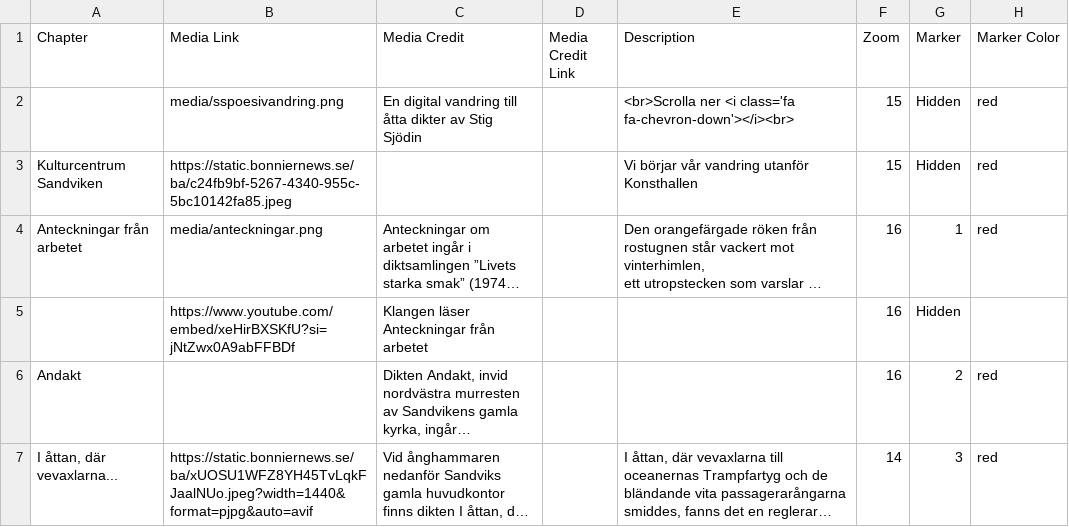
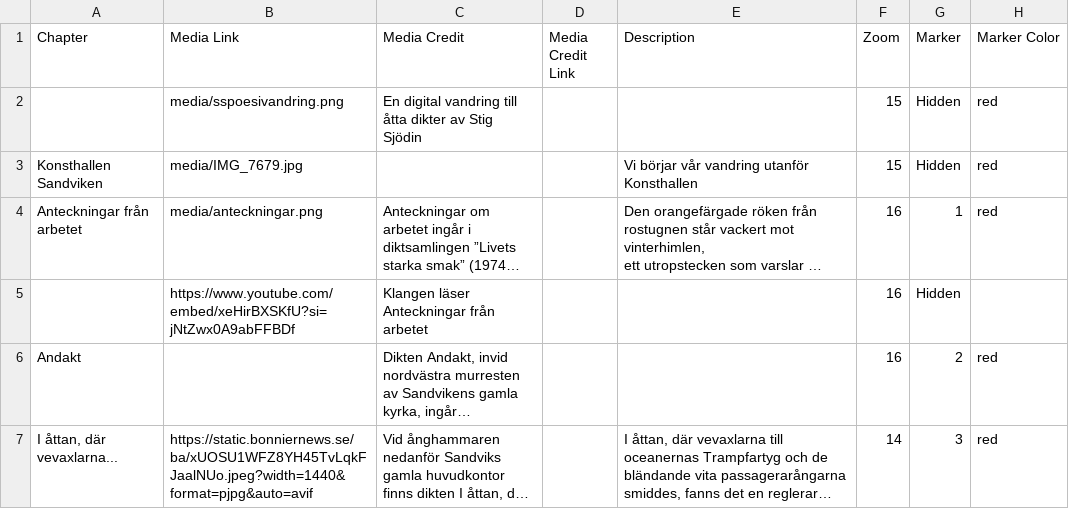
Before and after one commit to sportyfred/stigsjodin, a CSV file: csv/Chapters.csv, drawn as a sheet; only a part is shown; long unchanged cells end in …; the diff names each change by its address in the sheet, - before the commit and + after, or states it on an @@ line.

Commit message:
Add files via upload

```diff
--- a/csv/Chapters.csv
+++ b/csv/Chapters.csv
-E2 (Description): <br>Scrolla ner <i class='fa fa-chevron-down'></i><br>
+E2 (Description): (empty)
-A3 (Chapter): Kulturcentrum Sandviken
+A3 (Chapter): Konsthallen Sandviken
-B3 (Media Link): https://static.bonniernews.se/ba/c24fb9bf-5267-4340-955c-5bc10142fa85.jpeg
+B3 (Media Link): media/IMG_7679.jpg
```
